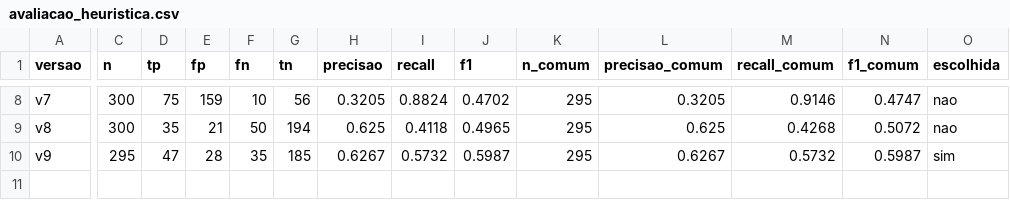
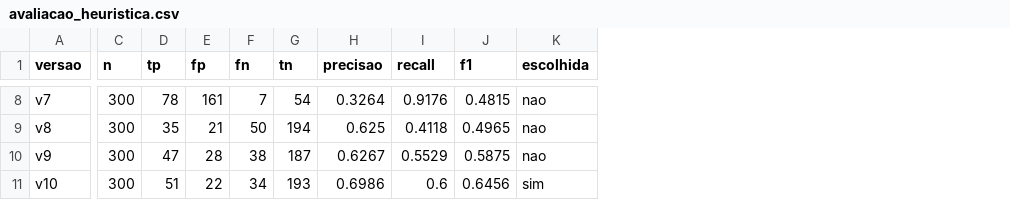
Before and after one commit to Laboratorio-Medicao/Lab03, a CSV file: data/amostra_ouro/avaliacao_heuristica.csv, drawn as a sheet; only a part is shown, gaps mark what is left out; removed rows and columns are numbered as before the commit, all else as after; rows hold the shown columns only; the diff covers the shown part only; the diff names each change by its address in the sheet, - before the commit and + after, or states it on an @@ line.

```diff
--- a/data/amostra_ouro/avaliacao_heuristica.csv
+++ b/data/amostra_ouro/avaliacao_heuristica.csv
-column K (n_comum), rows 8-10: all 295
-column L (precisao_comum), rows 8-10: 0.3205 | 0.625 | 0.6267
-column M (recall_comum), rows 8-10: 0.9146 | 0.4268 | 0.5732
-column N (f1_comum), rows 8-10: 0.4747 | 0.5072 | 0.5987
-D8 (tp): 75
+D8 (tp): 78
-E8 (fp): 159
+E8 (fp): 161
-F8 (fn): 10
+F8 (fn): 7
-G8 (tn): 56
+G8 (tn): 54
-H8 (precisao): 0.3205
+H8 (precisao): 0.3264
-I8 (recall): 0.8824
+I8 (recall): 0.9176
-J8 (f1): 0.4702
+J8 (f1): 0.4815
-C10 (n): 295
+C10 (n): 300
-F10 (fn): 35
+F10 (fn): 38
-G10 (tn): 185
+G10 (tn): 187
-I10 (recall): 0.5732
+I10 (recall): 0.5529
-J10 (f1): 0.5987
+J10 (f1): 0.5875
-K10 (escolhida): sim
+K10 (escolhida): nao
+row 11: v10 | 300 | 51 | 22 | 34 | 193 | 0.6986 | 0.6 | 0.6456 | sim
```
Also changed, not shown: 25 edited cells elsewhere in this file, DICIONARIO_DE_DADOS.csv, data/amostra_ouro/erros_heuristica.csv, 12 other files.
